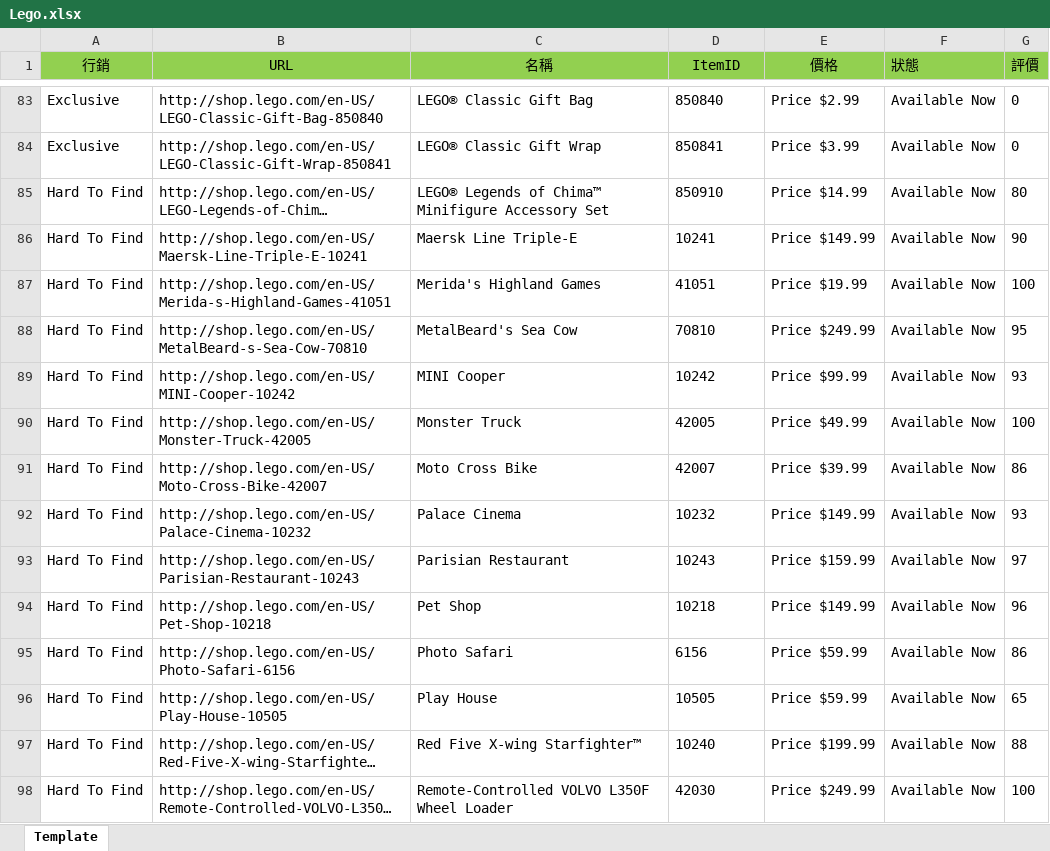
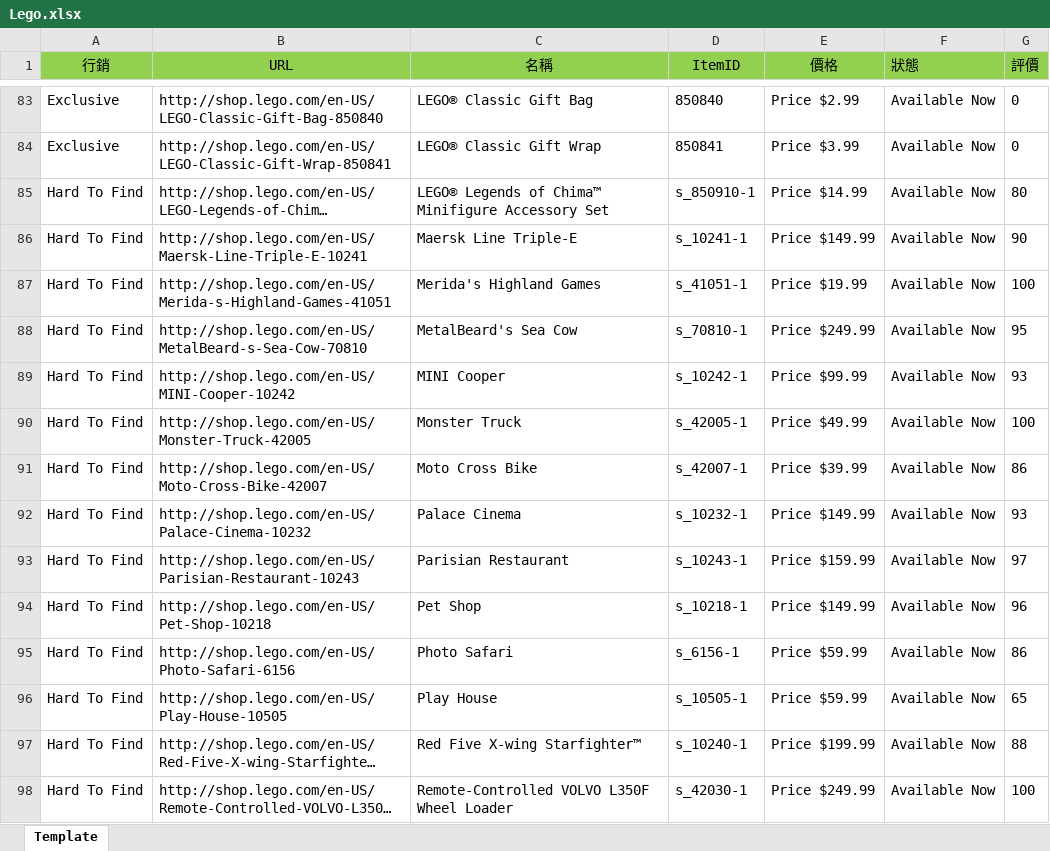
Before and after one commit to airkiss/LegoProductList, an Excel workbook: Lego.xlsx, sheet Template, drawn as a sheet; only a part is shown, gaps mark what is left out; long unchanged cells end in …; values as stored, in another font and other column widths than the file's, no borders; the diff covers the shown part only; the diff names each change by its address in the sheet, - before the commit and + after, or states it on an @@ line.

```diff
--- a/Lego.xlsx (sheet Template)
+++ b/Lego.xlsx (sheet Template)
-D85 (ItemID): 850910
+D85 (ItemID): s_850910-1
-D86 (ItemID): 10241
+D86 (ItemID): s_10241-1
-D87 (ItemID): 41051
+D87 (ItemID): s_41051-1
-D88 (ItemID): 70810
+D88 (ItemID): s_70810-1
-D89 (ItemID): 10242
+D89 (ItemID): s_10242-1
-D90 (ItemID): 42005
+D90 (ItemID): s_42005-1
-D91 (ItemID): 42007
+D91 (ItemID): s_42007-1
-D92 (ItemID): 10232
+D92 (ItemID): s_10232-1
-D93 (ItemID): 10243
+D93 (ItemID): s_10243-1
-D94 (ItemID): 10218
+D94 (ItemID): s_10218-1
-D95 (ItemID): 6156
+D95 (ItemID): s_6156-1
-D96 (ItemID): 10505
+D96 (ItemID): s_10505-1
-D97 (ItemID): 10240
+D97 (ItemID): s_10240-1
-D98 (ItemID): 42030
+D98 (ItemID): s_42030-1
```
Also changed, not shown: 1097 edited cells elsewhere in this sheet, 6 other files.
